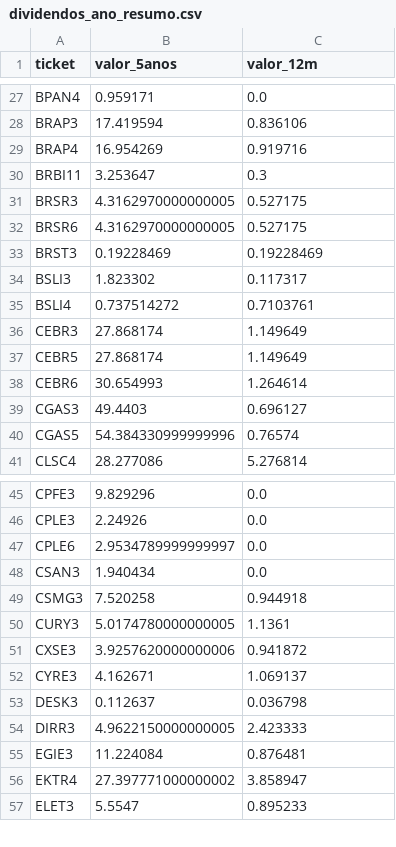
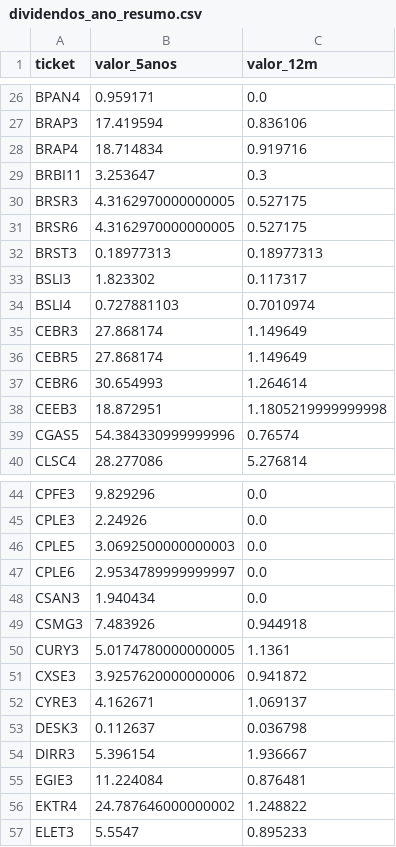
Before and after one commit to gustavolima007/Bussola-de-Valor, a CSV file: data/dividendos_ano_resumo.csv, drawn as a sheet; only a part is shown, gaps mark what is left out; the diff covers the shown part only.

```diff
--- a/data/dividendos_ano_resumo.csv
+++ b/data/dividendos_ano_resumo.csv
@@ -28,3 +27,3 @@ BPAN4,0.959171,0.0
 BRAP3,17.419594,0.836106
-BRAP4,16.954269,0.919716
+BRAP4,18.714834,0.919716
 BRBI11,3.253647,0.3
@@ -32,5 +31,5 @@ BRSR3,4.3162970000000005,0.527175
 BRSR6,4.3162970000000005,0.527175
-BRST3,0.19228469,0.19228469
+BRST3,0.18977313,0.18977313
 BSLI3,1.823302,0.117317
-BSLI4,0.737514272,0.7103761
+BSLI4,0.727881103,0.7010974
 CEBR3,27.868174,1.149649
@@ -38,3 +37,3 @@ CEBR5,27.868174,1.149649
 CEBR6,30.654993,1.264614
-CGAS3,49.4403,0.696127
+CEEB3,18.872951,1.1805219999999998
 CGAS5,54.384330999999996,0.76574
@@ -46,5 +45,6 @@ CPFE3,9.829296,0.0
 CPLE3,2.24926,0.0
+CPLE5,3.0692500000000003,0.0
 CPLE6,2.9534789999999997,0.0
 CSAN3,1.940434,0.0
-CSMG3,7.520258,0.944918
+CSMG3,7.483926,0.944918
 CURY3,5.0174780000000005,1.1361
@@ -53,5 +53,5 @@ CYRE3,4.162671,1.069137
 DESK3,0.112637,0.036798
-DIRR3,4.9622150000000005,2.423333
+DIRR3,5.396154,1.936667
 EGIE3,11.224084,0.876481
-EKTR4,27.397771000000002,3.858947
+EKTR4,24.787646000000002,1.248822
 ELET3,5.5547,0.895233
```
Also changed, not shown: 7 added rows, 6 removed rows and 30 edited cells elsewhere in this file, data/dividendos_ano.csv, data/todos_dividendos.csv, 7 other files.
